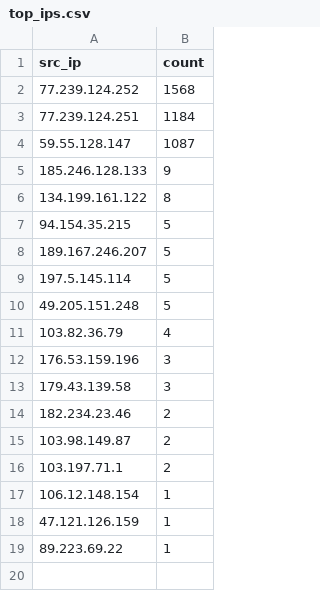
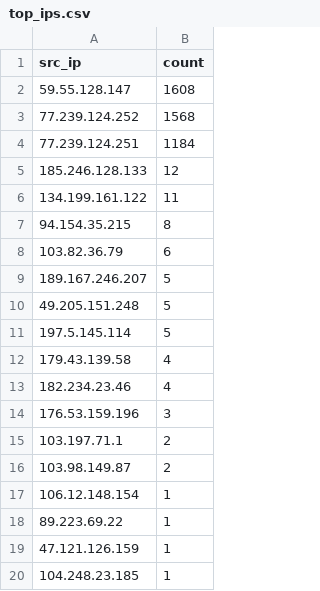
Before and after one commit to Prabhath-de/cowrie-analysis, a CSV file: csv/top_ips.csv, drawn as a sheet.

```diff
--- a/csv/top_ips.csv
+++ b/csv/top_ips.csv
@@ -1,19 +1,20 @@
 src_ip,count
+59.55.128.147,1608
 77.239.124.252,1568
 77.239.124.251,1184
-59.55.128.147,1087
-185.246.128.133,9
-134.199.161.122,8
-94.154.35.215,5
+185.246.128.133,12
+134.199.161.122,11
+94.154.35.215,8
+103.82.36.79,6
 189.167.246.207,5
+49.205.151.248,5
 197.5.145.114,5
-49.205.151.248,5
-103.82.36.79,4
+179.43.139.58,4
+182.234.23.46,4
 176.53.159.196,3
-179.43.139.58,3
-182.234.23.46,2
+103.197.71.1,2
 103.98.149.87,2
-103.197.71.1,2
 106.12.148.154,1
+89.223.69.22,1
 47.121.126.159,1
-89.223.69.22,1
+104.248.23.185,1
```
Also changed, not shown: csv/passwords.csv, csv/usernames.csv, 9 other files.
